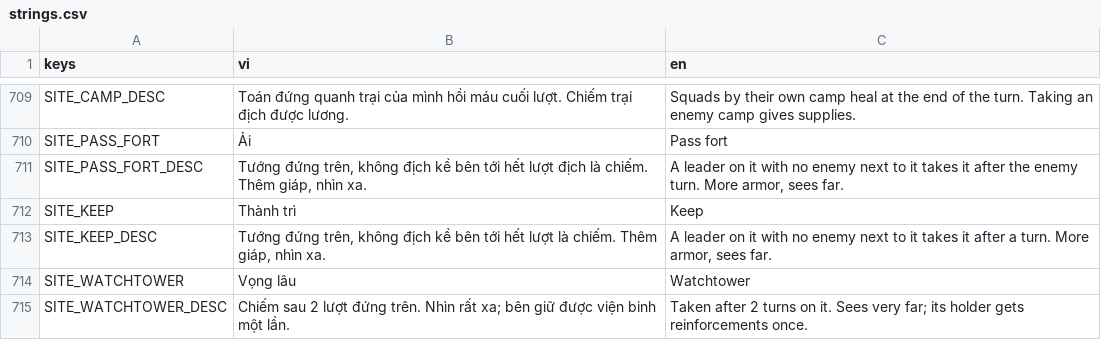
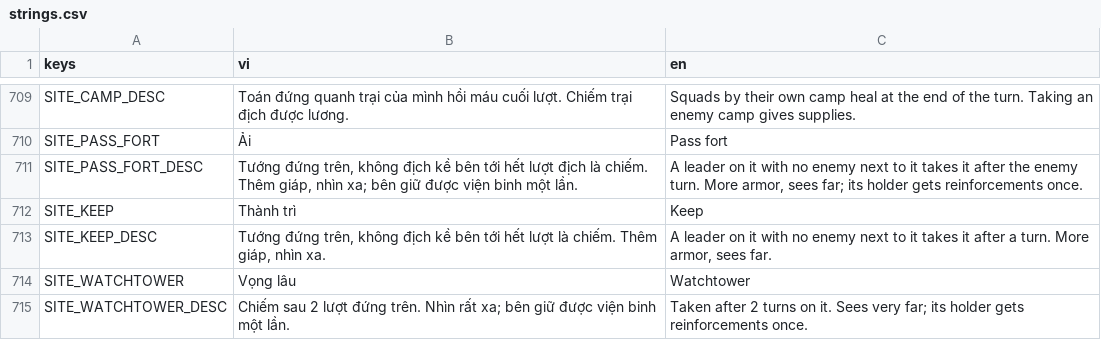
Before and after one commit to nhatphucpham/fal-gaming, a CSV file: Locale/strings.csv, drawn as a sheet; only a part is shown, gaps mark what is left out.

```diff
--- a/Locale/strings.csv
+++ b/Locale/strings.csv
@@ -710,3 +710,3 @@ SITE_CAMP_DESC,Toán đứng quanh trại của mình hồi máu cuối lượt.
 SITE_PASS_FORT,Ải,Pass fort
-SITE_PASS_FORT_DESC,"Tướng đứng trên, không địch kề bên tới hết lượt địch là chiếm. Thêm giáp, nhìn xa.","A leader on it with no enemy next to it takes it after the enemy turn. More armor, sees far."
+SITE_PASS_FORT_DESC,"Tướng đứng trên, không địch kề bên tới hết lượt địch là chiếm. Thêm giáp, nhìn xa; bên giữ được viện binh một lần.","A leader on it with no enemy next to it takes it after the enemy turn. More armor, sees far; its holder gets reinforcements once."
 SITE_KEEP,Thành trì,Keep
```
Also changed, not shown: 14 other files.
